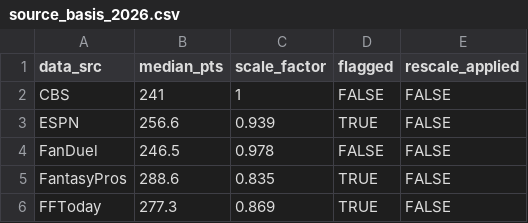
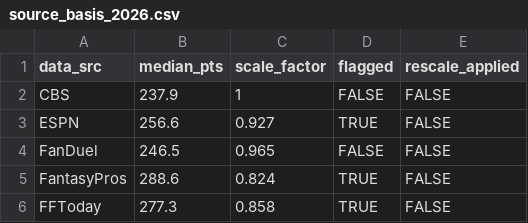
Before and after one commit to mikemartin/fantasy-football-auction-optimizer, a CSV file: data/source_basis_2026.csv, drawn as a sheet.

```diff
--- a/data/source_basis_2026.csv
+++ b/data/source_basis_2026.csv
@@ -1,6 +1,6 @@
 "data_src","median_pts","scale_factor","flagged","rescale_applied"
-"CBS",241,1,FALSE,FALSE
-"ESPN",256.6,0.939,TRUE,FALSE
-"FanDuel",246.5,0.978,FALSE,FALSE
-"FantasyPros",288.6,0.835,TRUE,FALSE
-"FFToday",277.3,0.869,TRUE,FALSE
+"CBS",237.9,1,FALSE,FALSE
+"ESPN",256.6,0.927,TRUE,FALSE
+"FanDuel",246.5,0.965,FALSE,FALSE
+"FantasyPros",288.6,0.824,TRUE,FALSE
+"FFToday",277.3,0.858,TRUE,FALSE
```
Also changed, not shown: data/projections_raw_2026.csv, data/value_sheet_2026.csv, 1 other file.
